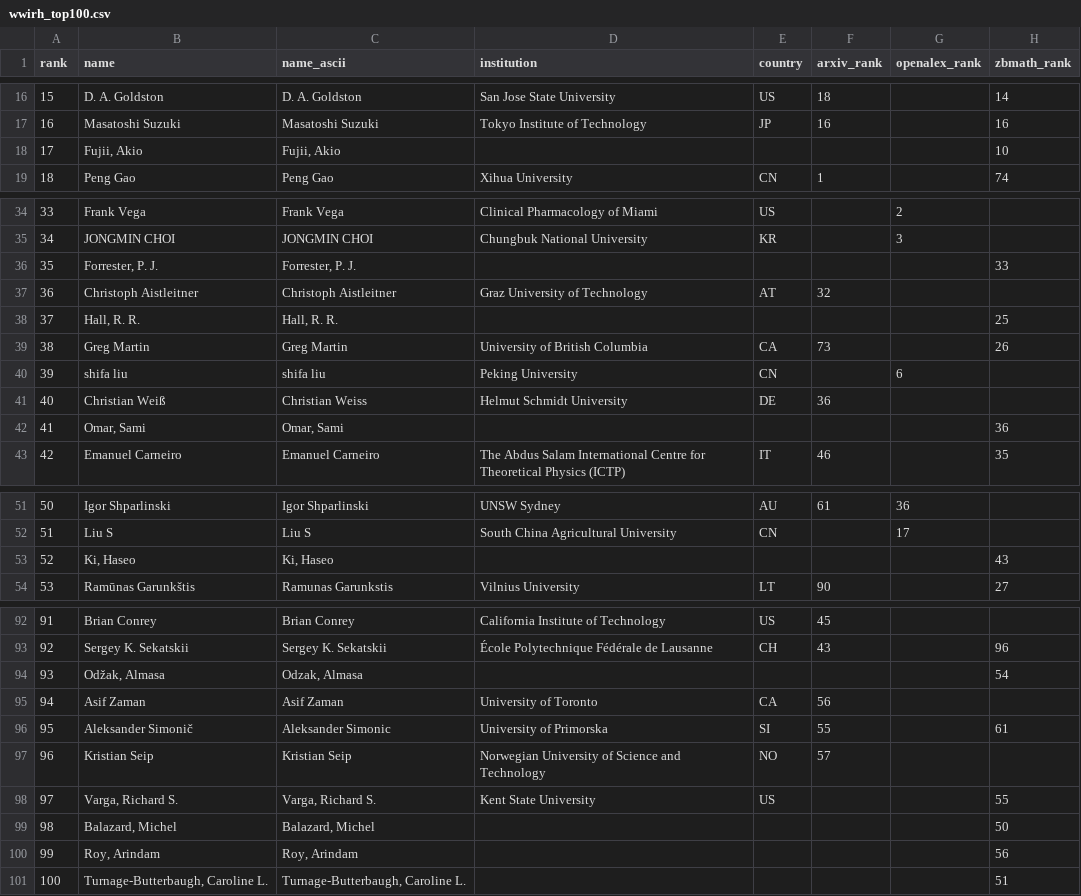
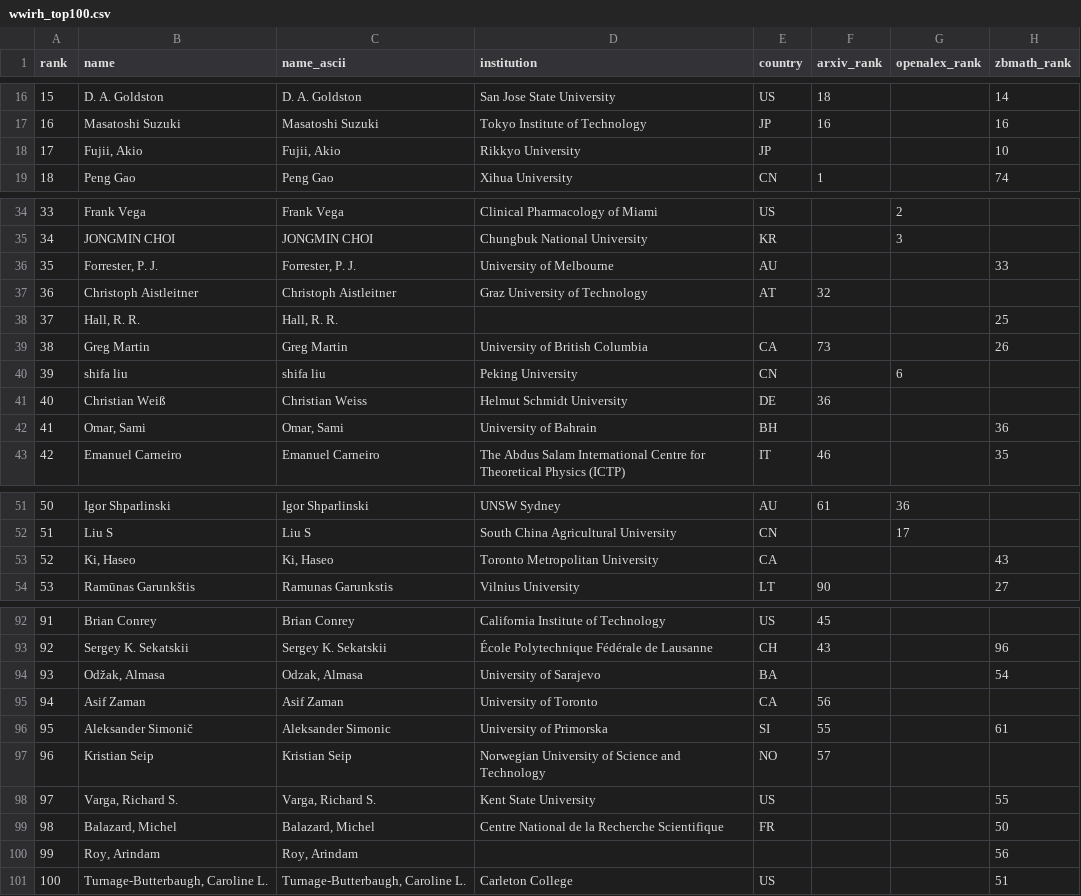
Before and after one commit to sthubbar/wwirh, a CSV file: _site/data/wwirh_top100.csv, drawn as a sheet; only a part is shown, gaps mark what is left out; the diff names each change by its address in the sheet, - before the commit and + after, or states it on an @@ line.

Commit message:
Deploy riemann site (2026-06-13) - 141 profiles, 0 orphans pruned

```diff
--- a/_site/data/wwirh_top100.csv
+++ b/_site/data/wwirh_top100.csv
-D18 (institution): (empty)
+D18 (institution): Rikkyo University
-E18 (country): (empty)
+E18 (country): JP
-D36 (institution): (empty)
+D36 (institution): University of Melbourne
-E36 (country): (empty)
+E36 (country): AU
-D42 (institution): (empty)
+D42 (institution): University of Bahrain
-E42 (country): (empty)
+E42 (country): BH
-D53 (institution): (empty)
+D53 (institution): Toronto Metropolitan University
-E53 (country): (empty)
+E53 (country): CA
-D94 (institution): (empty)
+D94 (institution): University of Sarajevo
-E94 (country): (empty)
+E94 (country): BA
-D99 (institution): (empty)
+D99 (institution): Centre National de la Recherche Scientifique
-E99 (country): (empty)
+E99 (country): FR
-D101 (institution): (empty)
+D101 (institution): Carleton College
-E101 (country): (empty)
+E101 (country): US
```
Also changed, not shown: 22 other files.
